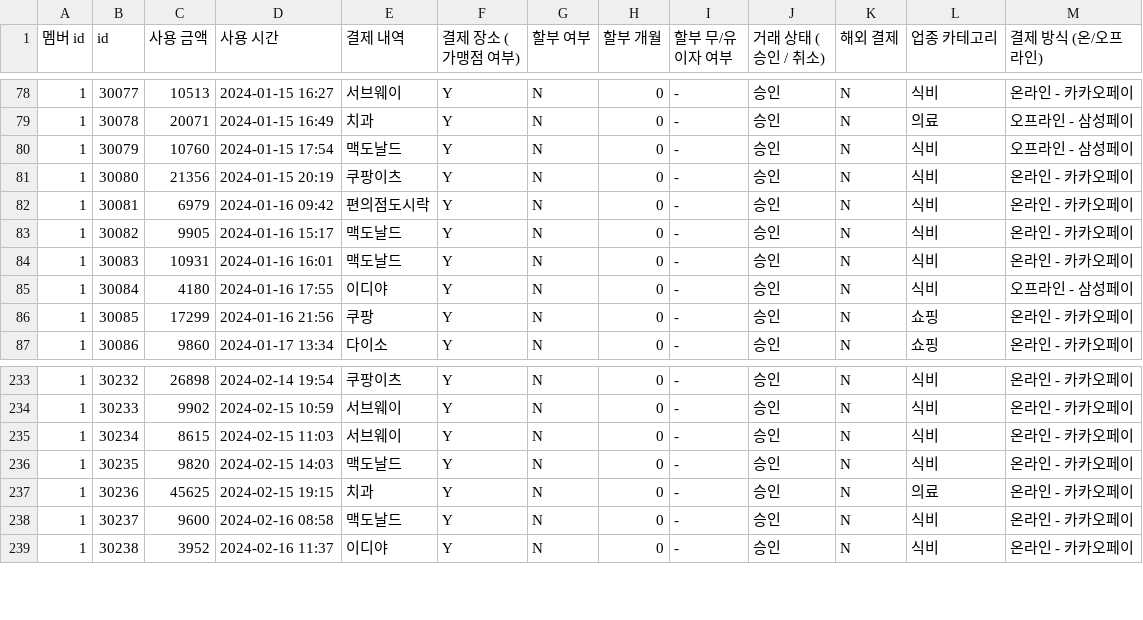
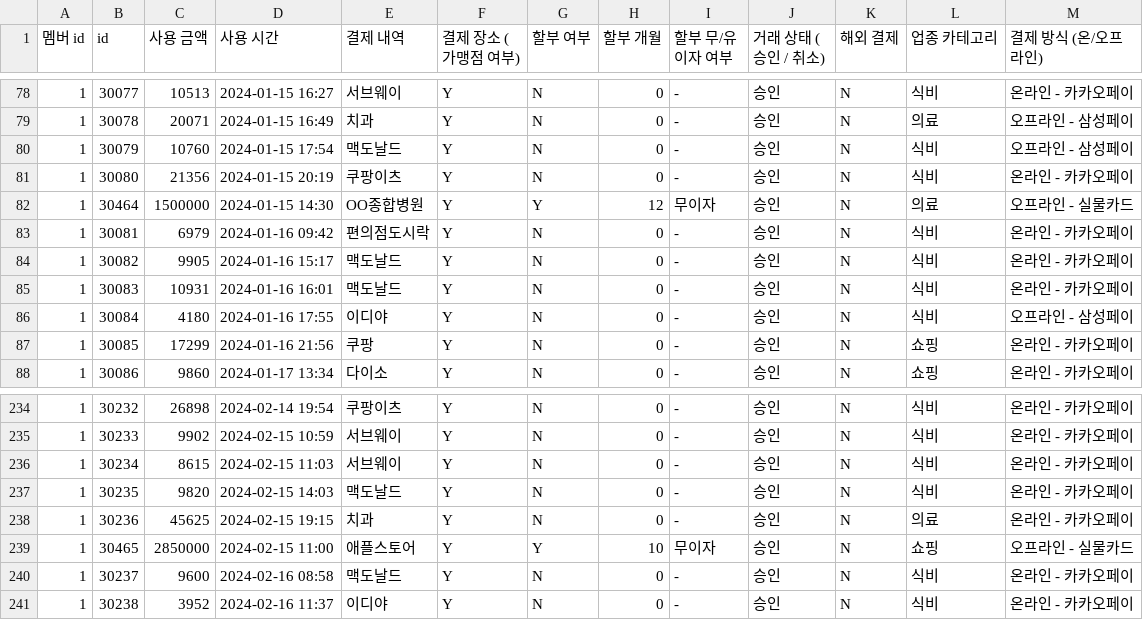
Before and after one commit to hk-toss-midterm-project/catcher-llm, a CSV file: notebook/team02/data_pre/data_pre.csv, drawn as a sheet; only a part is shown, gaps mark what is left out.

```diff
--- a/notebook/team02/data_pre/data_pre.csv
+++ b/notebook/team02/data_pre/data_pre.csv
@@ -81,2 +81,3 @@
 1,30080,21356,2024-01-15 20:19,쿠팡이츠,Y,N,0,-,승인,N,식비,온라인 - 카카오페이
+1,30464,1500000,2024-01-15 14:30,OO종합병원,Y,Y,12,무이자,승인,N,의료,오프라인 - 실물카드
 1,30081,6979,2024-01-16 09:42,편의점도시락,Y,N,0,-,승인,N,식비,온라인 - 카카오페이
@@ -237,2 +238,3 @@
 1,30236,45625,2024-02-15 19:15,치과,Y,N,0,-,승인,N,의료,온라인 - 카카오페이
+1,30465,2850000,2024-02-15 11:00,애플스토어,Y,Y,10,무이자,승인,N,쇼핑,오프라인 - 실물카드
 1,30237,9600,2024-02-16 08:58,맥도날드,Y,N,0,-,승인,N,식비,온라인 - 카카오페이
```
Also changed, not shown: 2 other files.
